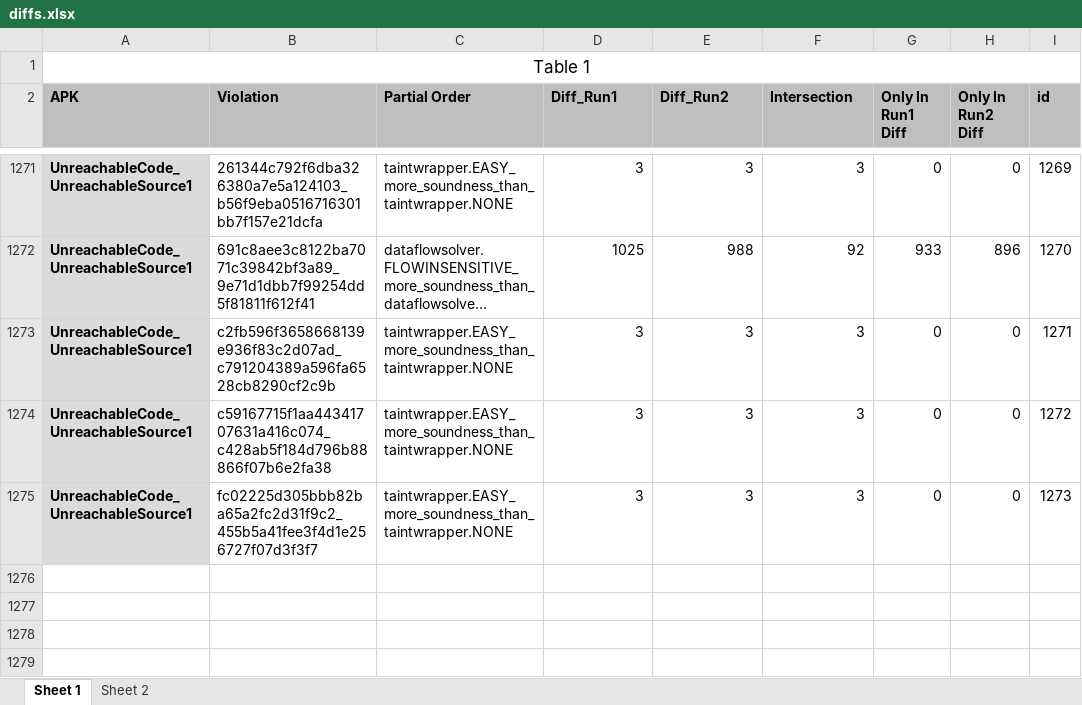
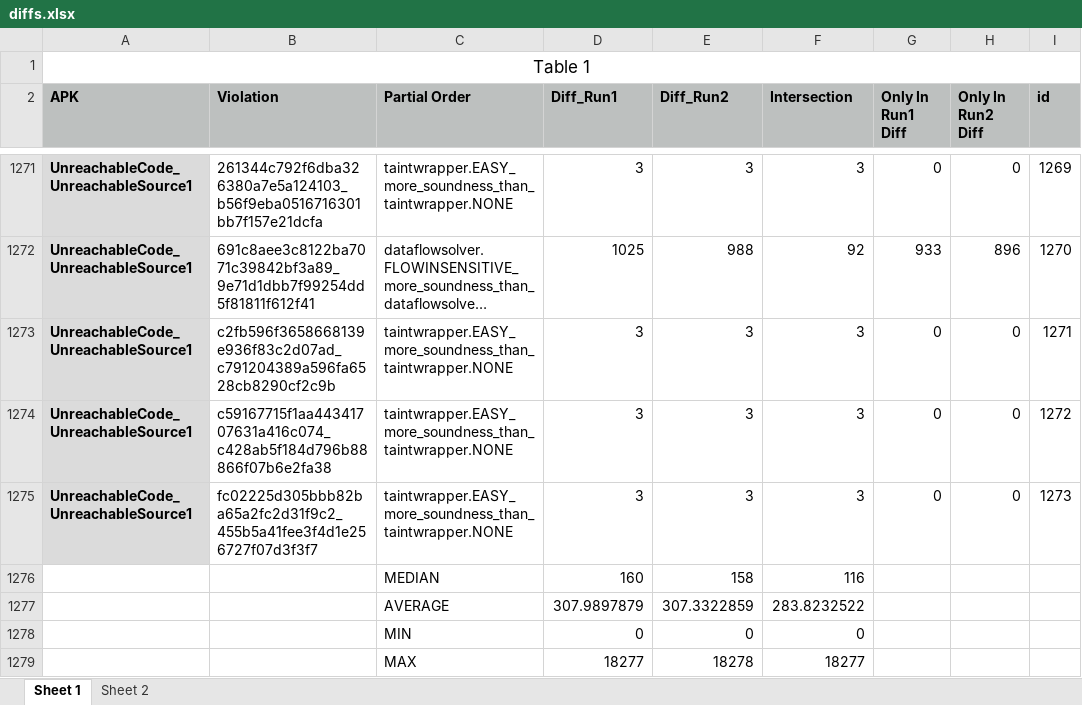
Before and after one commit to amordahl/AndroidTA_FaultLocalization, an Excel workbook: resources/data/diffs.xlsx, sheet Sheet 1, drawn as a sheet; only a part is shown, gaps mark what is left out; long unchanged cells end in …; values as stored, in another font and other column widths than the file's, no borders; the diff names each change by its address in the sheet, - before the commit and + after, or states it on an @@ line.

Commit message:
summarized results

```diff
--- a/resources/data/diffs.xlsx (sheet Sheet 1)
+++ b/resources/data/diffs.xlsx (sheet Sheet 1)
+row 1276:  |  | MEDIAN | 160 | 158 | 116
+row 1277:  |  | AVERAGE | 307.9897879 | 307.3322859 | 283.8232522
+row 1278:  |  | MIN | 0 | 0 | 0
+row 1279:  |  | MAX | 18277 | 18278 | 18277
```
